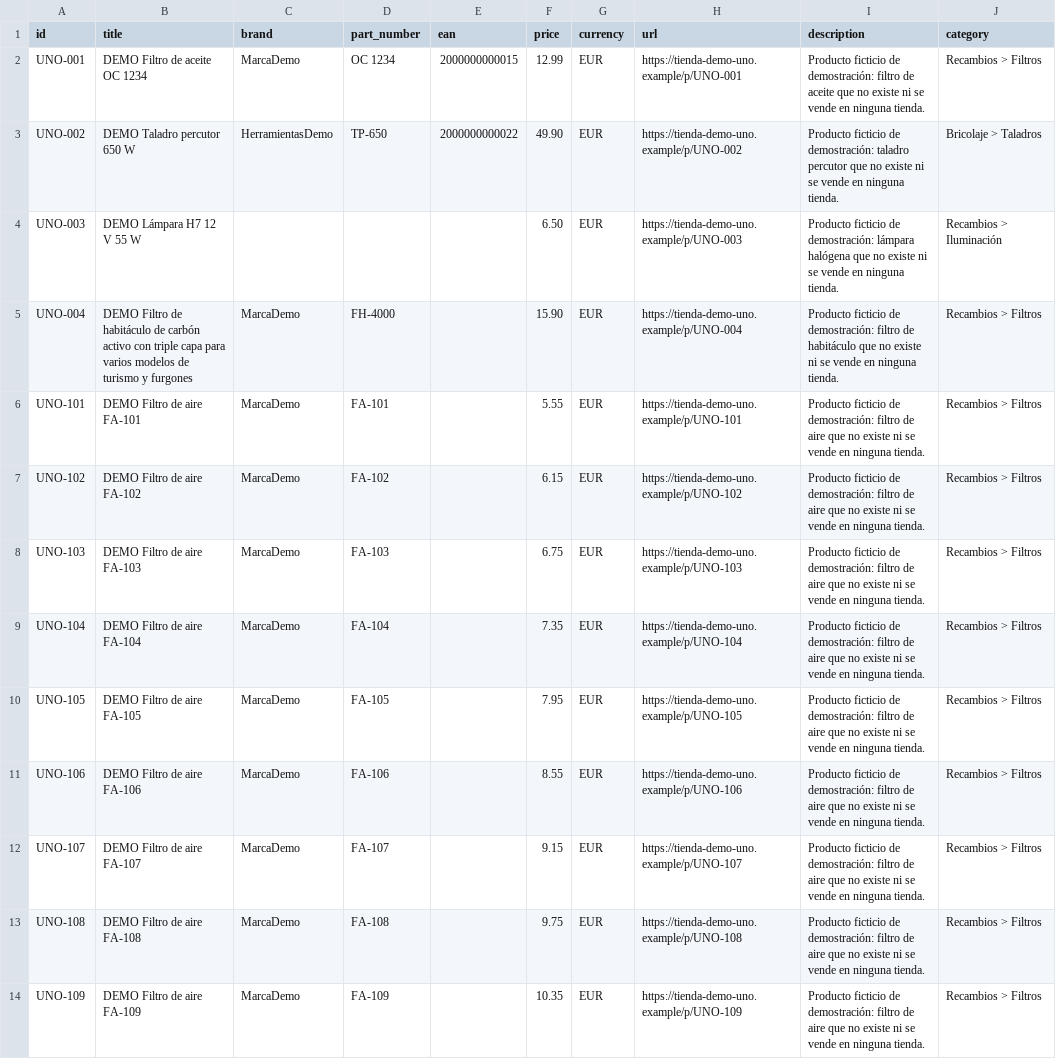
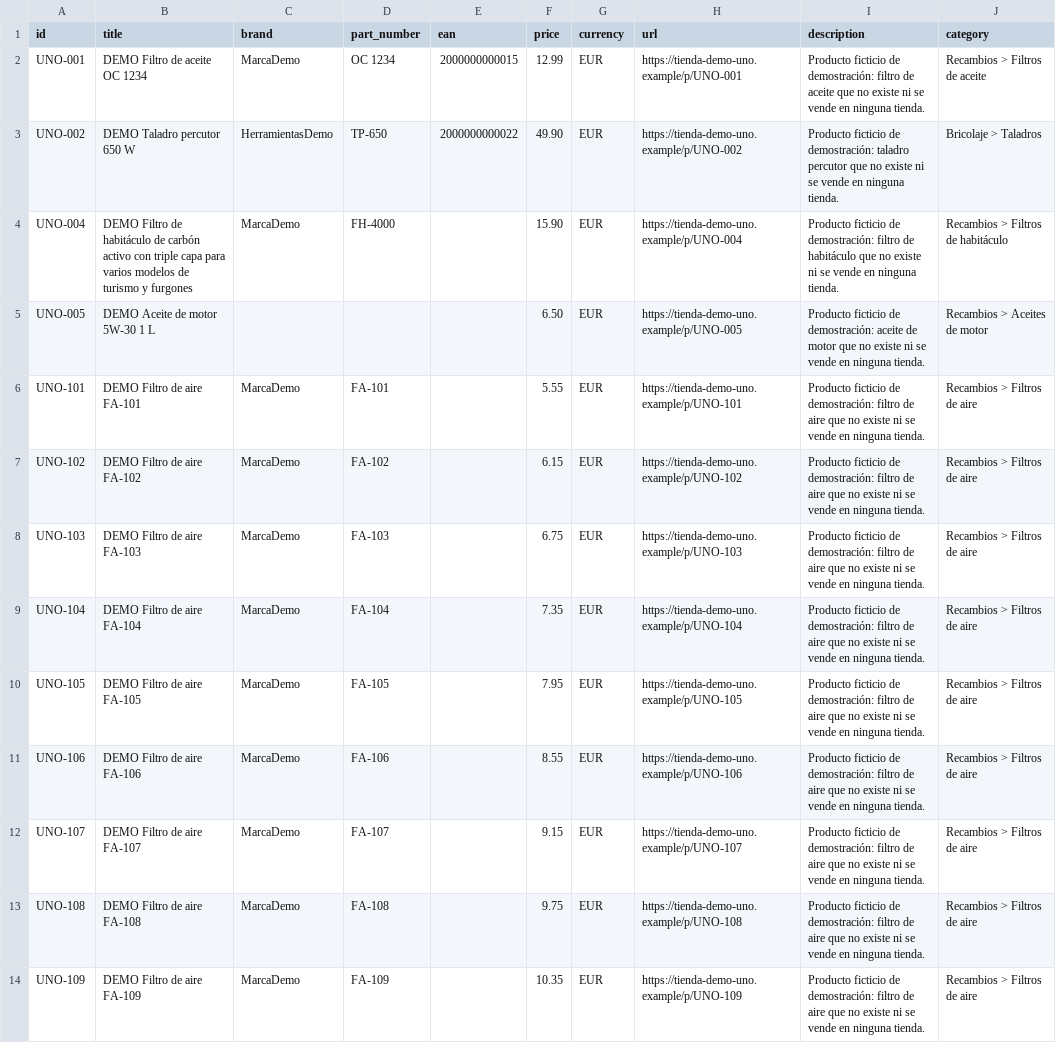
Before and after one commit to movie-clip/los-tres, a CSV file: demo/feeds/tienda-demo-uno.csv, drawn as a sheet; only a part is shown; the diff covers the shown part only.

```diff
--- a/demo/feeds/tienda-demo-uno.csv
+++ b/demo/feeds/tienda-demo-uno.csv
@@ -1,14 +1,14 @@
 id,title,brand,part_number,ean,price,currency,url,description,category
-UNO-001,DEMO Filtro de aceite OC 1234,MarcaDemo,OC 1234,2000000000015,12.99,EUR,https://tienda-demo-uno.example/p/UNO-001,Producto ficticio de demostración: filtro de aceite que no existe ni se vende en ninguna tienda.,Recambios > Filtros
+UNO-001,DEMO Filtro de aceite OC 1234,MarcaDemo,OC 1234,2000000000015,12.99,EUR,https://tienda-demo-uno.example/p/UNO-001,Producto ficticio de demostración: filtro de aceite que no existe ni se vende en ninguna tienda.,Recambios > Filtros de aceite
 UNO-002,DEMO Taladro percutor 650 W,HerramientasDemo,TP-650,2000000000022,49.90,EUR,https://tienda-demo-uno.example/p/UNO-002,Producto ficticio de demostración: taladro percutor que no existe ni se vende en ninguna tienda.,Bricolaje > Taladros
-UNO-003,DEMO Lámpara H7 12 V 55 W,,,,6.50,EUR,https://tienda-demo-uno.example/p/UNO-003,Producto ficticio de demostración: lámpara halógena que no existe ni se vende en ninguna tienda.,Recambios > Iluminación
-UNO-004,DEMO Filtro de habitáculo de carbón activo con triple capa para varios modelos de turismo y furgones,MarcaDemo,FH-4000,,15.90,EUR,https://tienda-demo-uno.example/p/UNO-004,Producto ficticio de demostración: filtro de habitáculo que no existe ni se vende en ninguna tienda.,Recambios > Filtros
-UNO-101,DEMO Filtro de aire FA-101,MarcaDemo,FA-101,,5.55,EUR,https://tienda-demo-uno.example/p/UNO-101,Producto ficticio de demostración: filtro de aire que no existe ni se vende en ninguna tienda.,Recambios > Filtros
-UNO-102,DEMO Filtro de aire FA-102,MarcaDemo,FA-102,,6.15,EUR,https://tienda-demo-uno.example/p/UNO-102,Producto ficticio de demostración: filtro de aire que no existe ni se vende en ninguna tienda.,Recambios > Filtros
-UNO-103,DEMO Filtro de aire FA-103,MarcaDemo,FA-103,,6.75,EUR,https://tienda-demo-uno.example/p/UNO-103,Producto ficticio de demostración: filtro de aire que no existe ni se vende en ninguna tienda.,Recambios > Filtros
-UNO-104,DEMO Filtro de aire FA-104,MarcaDemo,FA-104,,7.35,EUR,https://tienda-demo-uno.example/p/UNO-104,Producto ficticio de demostración: filtro de aire que no existe ni se vende en ninguna tienda.,Recambios > Filtros
-UNO-105,DEMO Filtro de aire FA-105,MarcaDemo,FA-105,,7.95,EUR,https://tienda-demo-uno.example/p/UNO-105,Producto ficticio de demostración: filtro de aire que no existe ni se vende en ninguna tienda.,Recambios > Filtros
-UNO-106,DEMO Filtro de aire FA-106,MarcaDemo,FA-106,,8.55,EUR,https://tienda-demo-uno.example/p/UNO-106,Producto ficticio de demostración: filtro de aire que no existe ni se vende en ninguna tienda.,Recambios > Filtros
-UNO-107,DEMO Filtro de aire FA-107,MarcaDemo,FA-107,,9.15,EUR,https://tienda-demo-uno.example/p/UNO-107,Producto ficticio de demostración: filtro de aire que no existe ni se vende en ninguna tienda.,Recambios > Filtros
-UNO-108,DEMO Filtro de aire FA-108,MarcaDemo,FA-108,,9.75,EUR,https://tienda-demo-uno.example/p/UNO-108,Producto ficticio de demostración: filtro de aire que no existe ni se vende en ninguna tienda.,Recambios > Filtros
-UNO-109,DEMO Filtro de aire FA-109,MarcaDemo,FA-109,,10.35,EUR,https://tienda-demo-uno.example/p/UNO-109,Producto ficticio de demostración: filtro de aire que no existe ni se vende en ninguna tienda.,Recambios > Filtros
+UNO-004,DEMO Filtro de habitáculo de carbón activo con triple capa para varios modelos de turismo y furgones,MarcaDemo,FH-4000,,15.90,EUR,https://tienda-demo-uno.example/p/UNO-004,Producto ficticio de demostración: filtro de habitáculo que no existe ni se vende en ninguna tienda.,Recambios > Filtros de habitáculo
+UNO-005,DEMO Aceite de motor 5W-30 1 L,,,,6.50,EUR,https://tienda-demo-uno.example/p/UNO-005,Producto ficticio de demostración: aceite de motor que no existe ni se vende en ninguna tienda.,Recambios > Aceites de motor
+UNO-101,DEMO Filtro de aire FA-101,MarcaDemo,FA-101,,5.55,EUR,https://tienda-demo-uno.example/p/UNO-101,Producto ficticio de demostración: filtro de aire que no existe ni se vende en ninguna tienda.,Recambios > Filtros de aire
+UNO-102,DEMO Filtro de aire FA-102,MarcaDemo,FA-102,,6.15,EUR,https://tienda-demo-uno.example/p/UNO-102,Producto ficticio de demostración: filtro de aire que no existe ni se vende en ninguna tienda.,Recambios > Filtros de aire
+UNO-103,DEMO Filtro de aire FA-103,MarcaDemo,FA-103,,6.75,EUR,https://tienda-demo-uno.example/p/UNO-103,Producto ficticio de demostración: filtro de aire que no existe ni se vende en ninguna tienda.,Recambios > Filtros de aire
+UNO-104,DEMO Filtro de aire FA-104,MarcaDemo,FA-104,,7.35,EUR,https://tienda-demo-uno.example/p/UNO-104,Producto ficticio de demostración: filtro de aire que no existe ni se vende en ninguna tienda.,Recambios > Filtros de aire
+UNO-105,DEMO Filtro de aire FA-105,MarcaDemo,FA-105,,7.95,EUR,https://tienda-demo-uno.example/p/UNO-105,Producto ficticio de demostración: filtro de aire que no existe ni se vende en ninguna tienda.,Recambios > Filtros de aire
+UNO-106,DEMO Filtro de aire FA-106,MarcaDemo,FA-106,,8.55,EUR,https://tienda-demo-uno.example/p/UNO-106,Producto ficticio de demostración: filtro de aire que no existe ni se vende en ninguna tienda.,Recambios > Filtros de aire
+UNO-107,DEMO Filtro de aire FA-107,MarcaDemo,FA-107,,9.15,EUR,https://tienda-demo-uno.example/p/UNO-107,Producto ficticio de demostración: filtro de aire que no existe ni se vende en ninguna tienda.,Recambios > Filtros de aire
+UNO-108,DEMO Filtro de aire FA-108,MarcaDemo,FA-108,,9.75,EUR,https://tienda-demo-uno.example/p/UNO-108,Producto ficticio de demostración: filtro de aire que no existe ni se vende en ninguna tienda.,Recambios > Filtros de aire
+UNO-109,DEMO Filtro de aire FA-109,MarcaDemo,FA-109,,10.35,EUR,https://tienda-demo-uno.example/p/UNO-109,Producto ficticio de demostración: filtro de aire que no existe ni se vende en ninguna tienda.,Recambios > Filtros de aire
```
Also changed, not shown: 15 edited cells elsewhere in this file, 8 other files.
